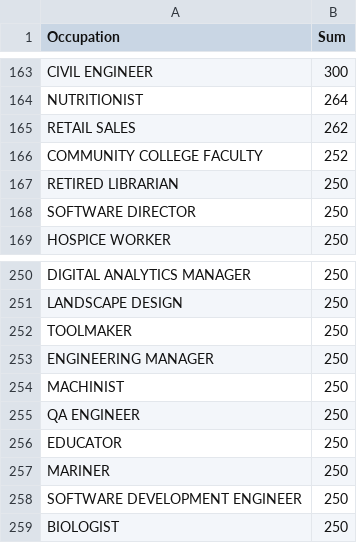
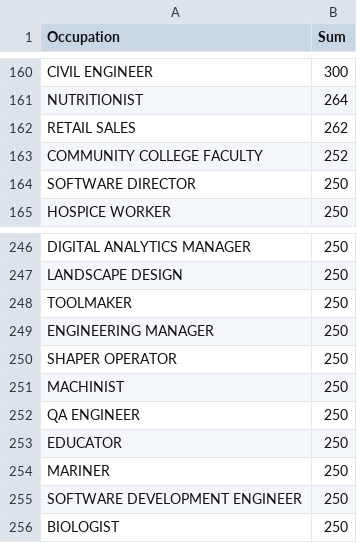
Before and after one commit to aepton/fec_notebooks, a CSV file: bernie2016_occupation_amounts.csv, drawn as a sheet; only a part is shown, gaps mark what is left out; the diff covers the shown part only.

```diff
--- a/bernie2016_occupation_amounts.csv
+++ b/bernie2016_occupation_amounts.csv
@@ -166,3 +163,2 @@ RETAIL SALES,262
 COMMUNITY COLLEGE FACULTY,252
-RETIRED LIBRARIAN,250
 SOFTWARE DIRECTOR,250
@@ -253,2 +249,3 @@ TOOLMAKER,250
 ENGINEERING MANAGER,250
+SHAPER OPERATOR,250
 MACHINIST,250
```
Also changed, not shown: 1 added row, 4 removed rows and 4 edited cells elsewhere in this file, bernie2016_employer_amounts.csv, 1 other file.
